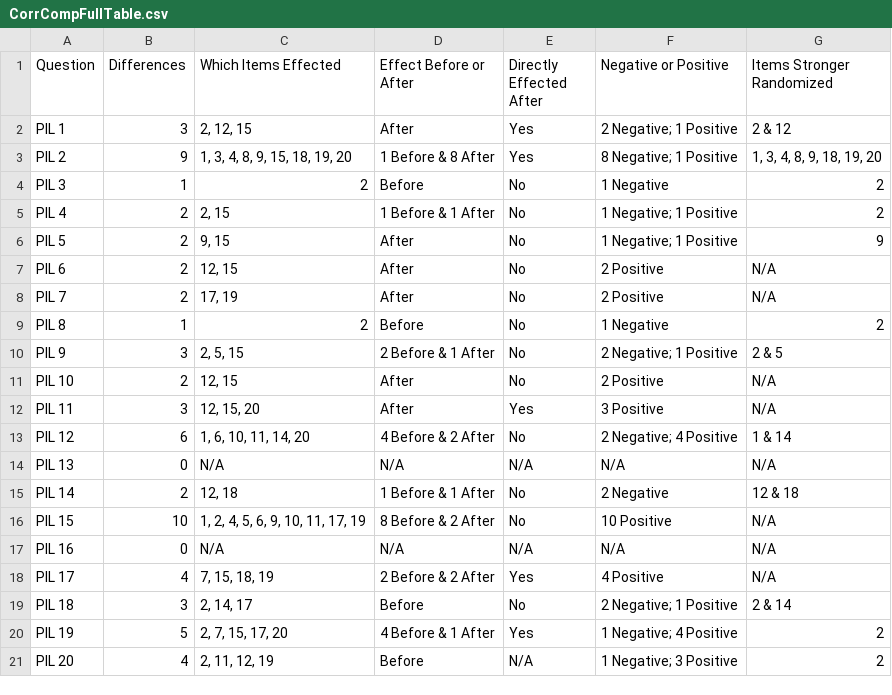
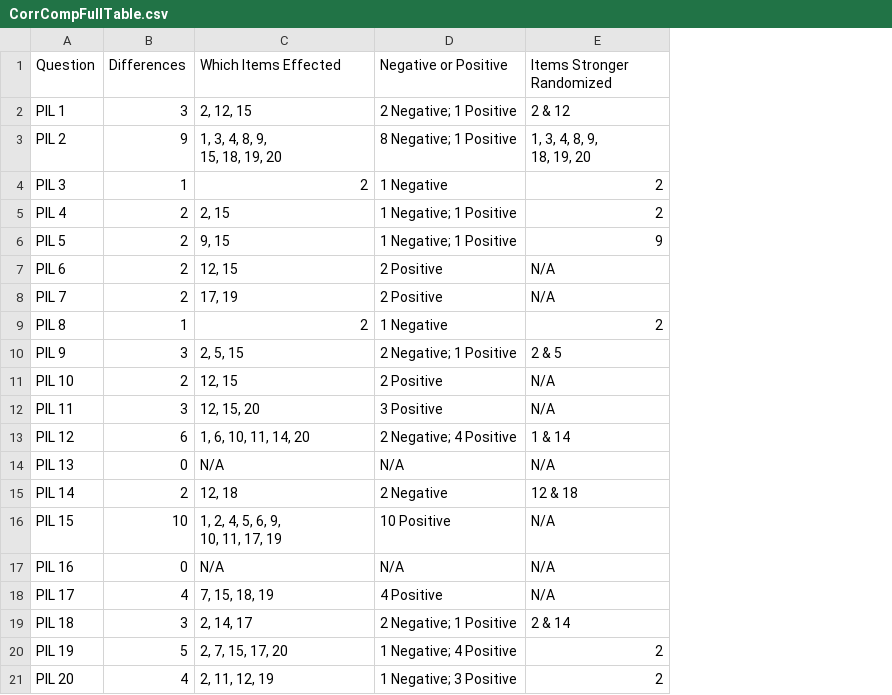
Before and after one commit to doomlab/IRT, a CSV file: NCHC riley/paper/CorrCompFullTable.csv, drawn as a sheet; only a part is shown; removed rows and columns are numbered as before the commit, all else as after; ↵ is a line break in a cell; the diff names each change by its address in the sheet, - before the commit and + after, or states it on an @@ line.

```diff
--- a/NCHC riley/paper/CorrCompFullTable.csv
+++ b/NCHC riley/paper/CorrCompFullTable.csv
-column D (Effect Before or After), rows 2-21: After | 1 Before & 8 After | Before | 1 Before & 1 After | After | After | After | Before | 2 Before & 1 After | After | After | 4 Before & 2 After | N/A | 1 Before & 1 After | 8 Before & 2 After | N/A | 2 Before & 2 After | Before | 4 Before & 1 After | Before
-column E (Directly Effected After), rows 2-21: Yes | Yes | No | No | No | No | No | No | No | No | Yes | No | N/A | No | No | N/A | Yes | No | Yes | N/A
-C3 (Which Items Effected): 1, 3, 4, 8, 9, 15, 18, 19, 20
+C3 (Which Items Effected): 1, 3, 4, 8, 9, ↵ 15, 18, 19, 20
-E3 (Items Stronger Randomized): 1, 3, 4, 8, 9, 18, 19, 20
+E3 (Items Stronger Randomized): 1, 3, 4, 8, 9, ↵ 18, 19, 20
-C16 (Which Items Effected): 1, 2, 4, 5, 6, 9, 10, 11, 17, 19
+C16 (Which Items Effected): 1, 2, 4, 5, 6, 9, ↵ 10, 11, 17, 19
```
Also changed, not shown: 54 other files.
